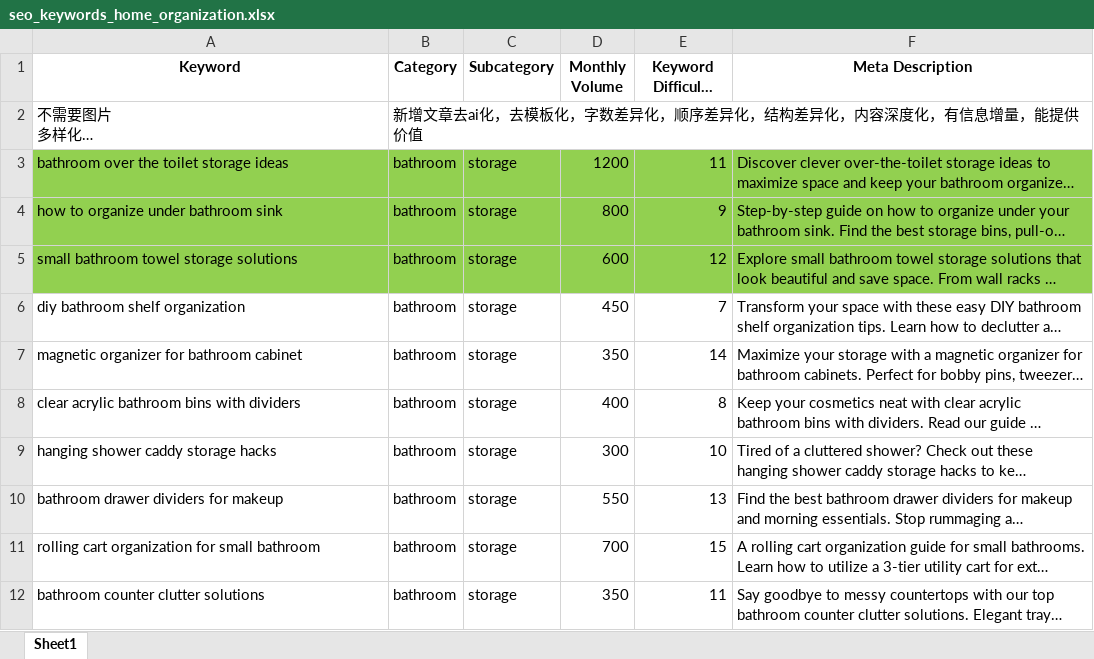
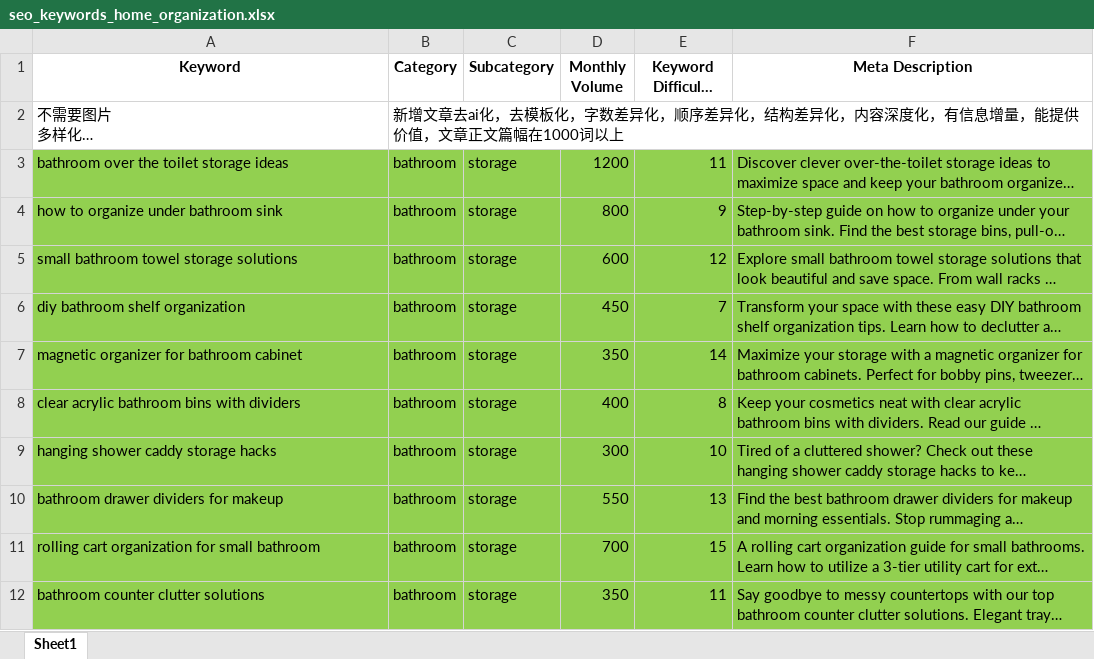
Before and after one commit to JanB3072/homeOrganization, an Excel workbook: seo_keywords_home_organization.xlsx, sheet Sheet1, drawn as a sheet; only a part is shown; long unchanged cells end in …; values as stored, in another font and other column widths than the file's, no borders; the diff covers the shown part only; the diff names each change by its address in the sheet, - before the commit and + after, or states it on an @@ line.

```diff
--- a/seo_keywords_home_organization.xlsx (sheet Sheet1)
+++ b/seo_keywords_home_organization.xlsx (sheet Sheet1)
-B2 (Category): …提供价值
+B2 (Category): …提供价值，文章正文篇幅在1000词以上
-A6:F12 fill: none
+A6:F12 fill: #92D050
```
Also changed, not shown: cell formats elsewhere in this sheet, 34 other files.
